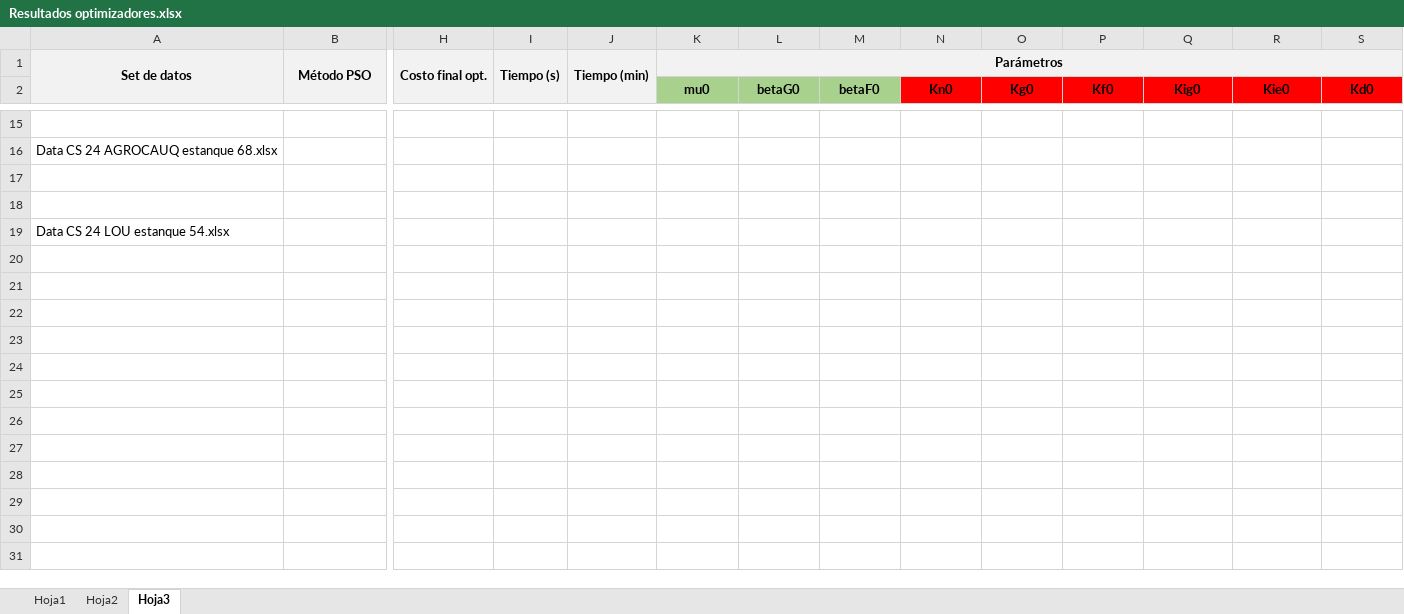
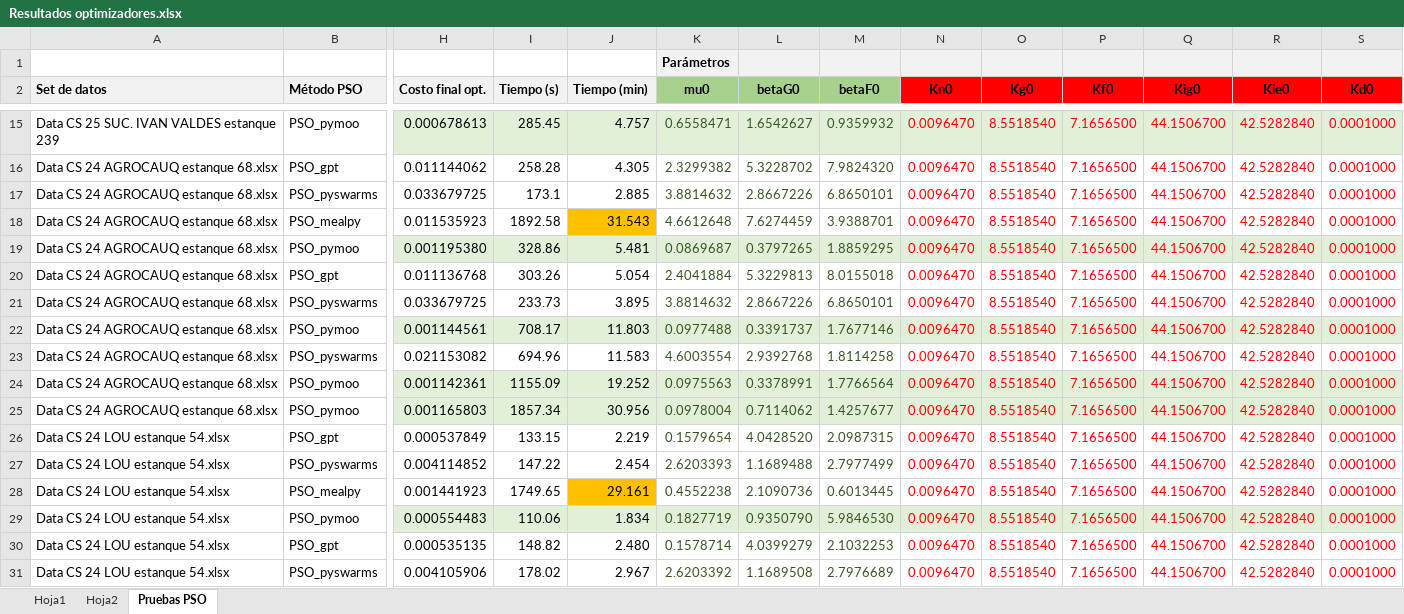
Before and after one commit to mfernandafolch/Proyecto_Tintos_CyT_P2, an Excel workbook: Optimizacion/Resultados optimizadores.xlsx, sheet Pruebas PSO, drawn as a sheet; only a part is shown, gaps mark what is left out; values as stored, in another font and other column widths than the file's, no borders; removed rows and columns are numbered as before the commit, all else as after; rows hold the shown columns only; the diff covers the shown part only; the diff names each change by its address in the sheet, - before the commit and + after, or states it on an @@ line.

Commit message:
Avances 19/03: Pruebas PSO, pymoo es el mejor.

```diff
--- a/Optimizacion/Resultados optimizadores.xlsx (sheet Pruebas PSO)
+++ b/Optimizacion/Resultados optimizadores.xlsx (sheet Pruebas PSO)
-sheet tab: Hoja3
+sheet tab: Pruebas PSO
-row 1: Set de datos | Método PSO | Costo final opt. | Tiempo (s) | Tiempo (min) | Parámetros
+row 1:  |  |  |  |  | Parámetros
-A2: (empty)
+A2: Set de datos
-B2: (empty)
+B2: Método PSO
-H2: (empty)
+H2: Costo final opt.
-I2: (empty)
+I2: Tiempo (s)
-J2: (empty)
+J2: Tiempo (min)
-row 15: (empty)
+row 15: Data CS 25 SUC. IVAN VALDES estanque 239 | PSO_pymoo | 0.000678613 | 285.45 | 4.757 | 0.6558471 | 1.6542627 | 0.9359932 | 0.0096470 | 8.5518540 | 7.1656500 | 44.1506700 | 42.5282840 | 0.0001000
-H15:S15 fill: none
+H15:S15 fill: #E2F0D9
-row 16: Data CS 24 AGROCAUQ estanque 68.xlsx
-row 16: (empty)
+row 16: Data CS 24 AGROCAUQ estanque 68.xlsx | PSO_gpt | 0.011144062 | 258.28 | 4.305 | 2.3299382 | 5.3228702 | 7.9824320 | 0.0096470 | 8.5518540 | 7.1656500 | 44.1506700 | 42.5282840 | 0.0001000
-row 17: (empty)
+row 17: Data CS 24 AGROCAUQ estanque 68.xlsx | PSO_pyswarms | 0.033679725 | 173.1 | 2.885 | 3.8814632 | 2.8667226 | 6.8650101 | 0.0096470 | 8.5518540 | 7.1656500 | 44.1506700 | 42.5282840 | 0.0001000
-row 19: Data CS 24 LOU estanque 54.xlsx
+row 18: Data CS 24 AGROCAUQ estanque 68.xlsx | PSO_mealpy | 0.011535923 | 1892.58 | 31.543 | 4.6612648 | 7.6274459 | 3.9388701 | 0.0096470 | 8.5518540 | 7.1656500 | 44.1506700 | 42.5282840 | 0.0001000
+row 19: Data CS 24 AGROCAUQ estanque 68.xlsx | PSO_pymoo | 0.001195380 | 328.86 | 5.481 | 0.0869687 | 0.3797265 | 1.8859295 | 0.0096470 | 8.5518540 | 7.1656500 | 44.1506700 | 42.5282840 | 0.0001000
+row 20: Data CS 24 AGROCAUQ estanque 68.xlsx | PSO_gpt | 0.011136768 | 303.26 | 5.054 | 2.4041884 | 5.3229813 | 8.0155018 | 0.0096470 | 8.5518540 | 7.1656500 | 44.1506700 | 42.5282840 | 0.0001000
+row 21: Data CS 24 AGROCAUQ estanque 68.xlsx | PSO_pyswarms | 0.033679725 | 233.73 | 3.895 | 3.8814632 | 2.8667226 | 6.8650101 | 0.0096470 | 8.5518540 | 7.1656500 | 44.1506700 | 42.5282840 | 0.0001000
+row 22: Data CS 24 AGROCAUQ estanque 68.xlsx | PSO_pymoo | 0.001144561 | 708.17 | 11.803 | 0.0977488 | 0.3391737 | 1.7677146 | 0.0096470 | 8.5518540 | 7.1656500 | 44.1506700 | 42.5282840 | 0.0001000
+row 23: Data CS 24 AGROCAUQ estanque 68.xlsx | PSO_pyswarms | 0.021153082 | 694.96 | 11.583 | 4.6003554 | 2.9392768 | 1.8114258 | 0.0096470 | 8.5518540 | 7.1656500 | 44.1506700 | 42.5282840 | 0.0001000
+row 24: Data CS 24 AGROCAUQ estanque 68.xlsx | PSO_pymoo | 0.001142361 | 1155.09 | 19.252 | 0.0975563 | 0.3378991 | 1.7766564 | 0.0096470 | 8.5518540 | 7.1656500 | 44.1506700 | 42.5282840 | 0.0001000
+row 25: Data CS 24 AGROCAUQ estanque 68.xlsx | PSO_pymoo | 0.001165803 | 1857.34 | 30.956 | 0.0978004 | 0.7114062 | 1.4257677 | 0.0096470 | 8.5518540 | 7.1656500 | 44.1506700 | 42.5282840 | 0.0001000
+row 26: Data CS 24 LOU estanque 54.xlsx | PSO_gpt | 0.000537849 | 133.15 | 2.219 | 0.1579654 | 4.0428520 | 2.0987315 | 0.0096470 | 8.5518540 | 7.1656500 | 44.1506700 | 42.5282840 | 0.0001000
+row 27: Data CS 24 LOU estanque 54.xlsx | PSO_pyswarms | 0.004114852 | 147.22 | 2.454 | 2.6203393 | 1.1689488 | 2.7977499 | 0.0096470 | 8.5518540 | 7.1656500 | 44.1506700 | 42.5282840 | 0.0001000
+row 28: Data CS 24 LOU estanque 54.xlsx | PSO_mealpy | 0.001441923 | 1749.65 | 29.161 | 0.4552238 | 2.1090736 | 0.6013445 | 0.0096470 | 8.5518540 | 7.1656500 | 44.1506700 | 42.5282840 | 0.0001000
+row 29: Data CS 24 LOU estanque 54.xlsx | PSO_pymoo | 0.000554483 | 110.06 | 1.834 | 0.1827719 | 0.9350790 | 5.9846530 | 0.0096470 | 8.5518540 | 7.1656500 | 44.1506700 | 42.5282840 | 0.0001000
+row 30: Data CS 24 LOU estanque 54.xlsx | PSO_gpt | 0.000535135 | 148.82 | 2.480 | 0.1578714 | 4.0399279 | 2.1032253 | 0.0096470 | 8.5518540 | 7.1656500 | 44.1506700 | 42.5282840 | 0.0001000
+row 31: Data CS 24 LOU estanque 54.xlsx | PSO_pyswarms | 0.004105906 | 178.02 | 2.967 | 2.6203392 | 1.1689508 | 2.7976689 | 0.0096470 | 8.5518540 | 7.1656500 | 44.1506700 | 42.5282840 | 0.0001000
```
Also changed, not shown: 5 added rows, 50 edited cells and cell formats elsewhere in this sheet, 3 other files.
